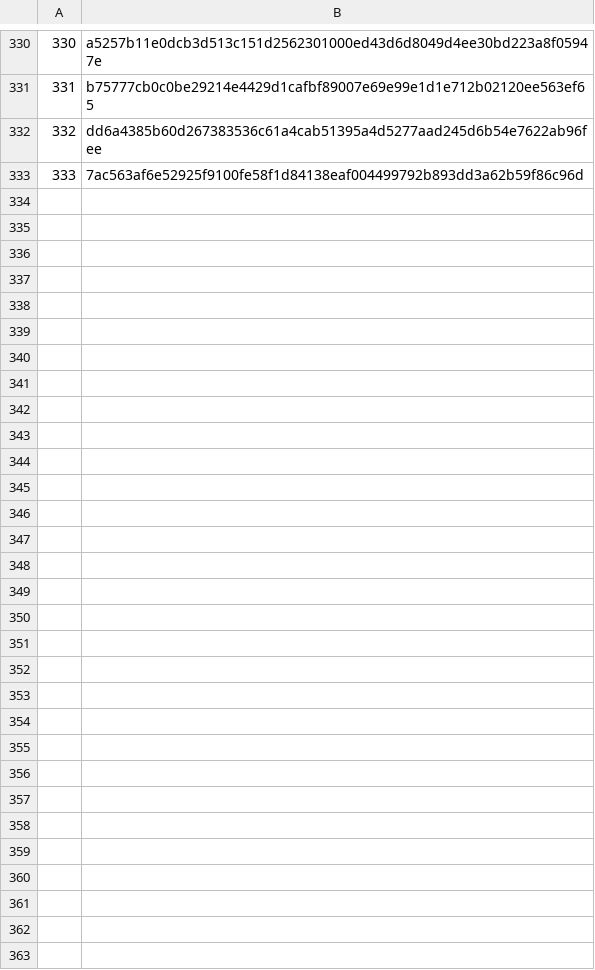
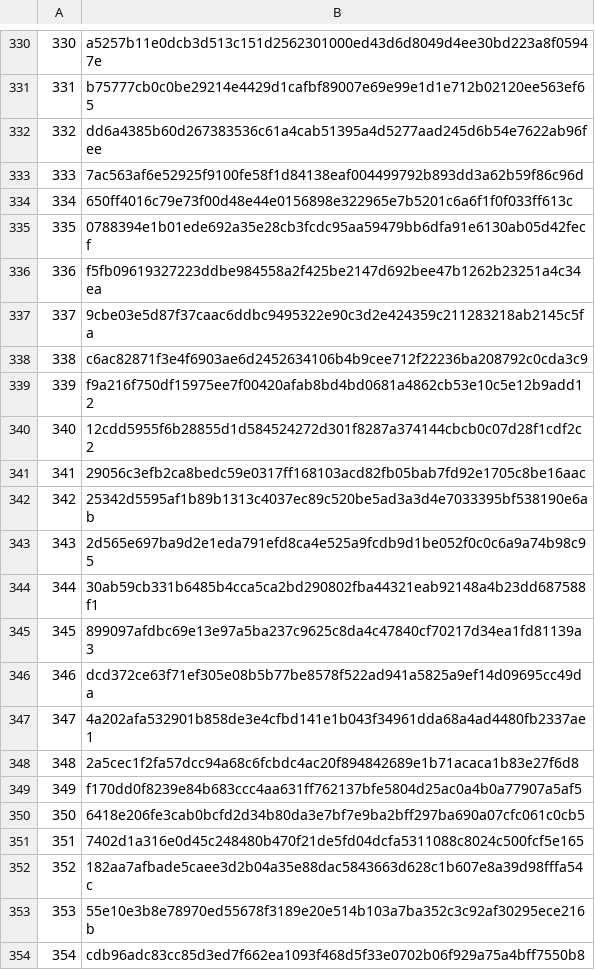
Before and after one commit to athena-network/checkpoints, a CSV file: checkpoints.csv, drawn as a sheet; only a part is shown, gaps mark what is left out; the diff names each change by its address in the sheet, - before the commit and + after, or states it on an @@ line.

Commit message:
added block 334-354

```diff
--- a/checkpoints.csv
+++ b/checkpoints.csv
+row 334: 334 | 650ff4016c79e73f00d48e44e0156898e322965e7b5201c6a6f1f0f033ff613c
+row 335: 335 | 0788394e1b01ede692a35e28cb3fcdc95aa59479bb6dfa91e6130ab05d42fecf
+row 336: 336 | f5fb09619327223ddbe984558a2f425be2147d692bee47b1262b23251a4c34ea
+row 337: 337 | 9cbe03e5d87f37caac6ddbc9495322e90c3d2e424359c211283218ab2145c5fa
+row 338: 338 | c6ac82871f3e4f6903ae6d2452634106b4b9cee712f22236ba208792c0cda3c9
+row 339: 339 | f9a216f750df15975ee7f00420afab8bd4bd0681a4862cb53e10c5e12b9add12
+row 340: 340 | 12cdd5955f6b28855d1d584524272d301f8287a374144cbcb0c07d28f1cdf2c2
+row 341: 341 | 29056c3efb2ca8bedc59e0317ff168103acd82fb05bab7fd92e1705c8be16aac
+row 342: 342 | 25342d5595af1b89b1313c4037ec89c520be5ad3a3d4e7033395bf538190e6ab
+row 343: 343 | 2d565e697ba9d2e1eda791efd8ca4e525a9fcdb9d1be052f0c0c6a9a74b98c95
+row 344: 344 | 30ab59cb331b6485b4cca5ca2bd290802fba44321eab92148a4b23dd687588f1
+row 345: 345 | 899097afdbc69e13e97a5ba237c9625c8da4c47840cf70217d34ea1fd81139a3
+row 346: 346 | dcd372ce63f71ef305e08b5b77be8578f522ad941a5825a9ef14d09695cc49da
+row 347: 347 | 4a202afa532901b858de3e4cfbd141e1b043f34961dda68a4ad4480fb2337ae1
+row 348: 348 | 2a5cec1f2fa57dcc94a68c6fcbdc4ac20f894842689e1b71acaca1b83e27f6d8
+row 349: 349 | f170dd0f8239e84b683ccc4aa631ff762137bfe5804d25ac0a4b0a77907a5af5
+row 350: 350 | 6418e206fe3cab0bcfd2d34b80da3e7bf7e9ba2bff297ba690a07cfc061c0cb5
+row 351: 351 | 7402d1a316e0d45c248480b470f21de5fd04dcfa5311088c8024c500fcf5e165
+row 352: 352 | 182aa7afbade5caee3d2b04a35e88dac5843663d628c1b607e8a39d98fffa54c
+row 353: 353 | 55e10e3b8e78970ed55678f3189e20e514b103a7ba352c3c92af30295ece216b
+row 354: 354 | cdb96adc83cc85d3ed7f662ea1093f468d5f33e0702b06f929a75a4bff7550b8
```
